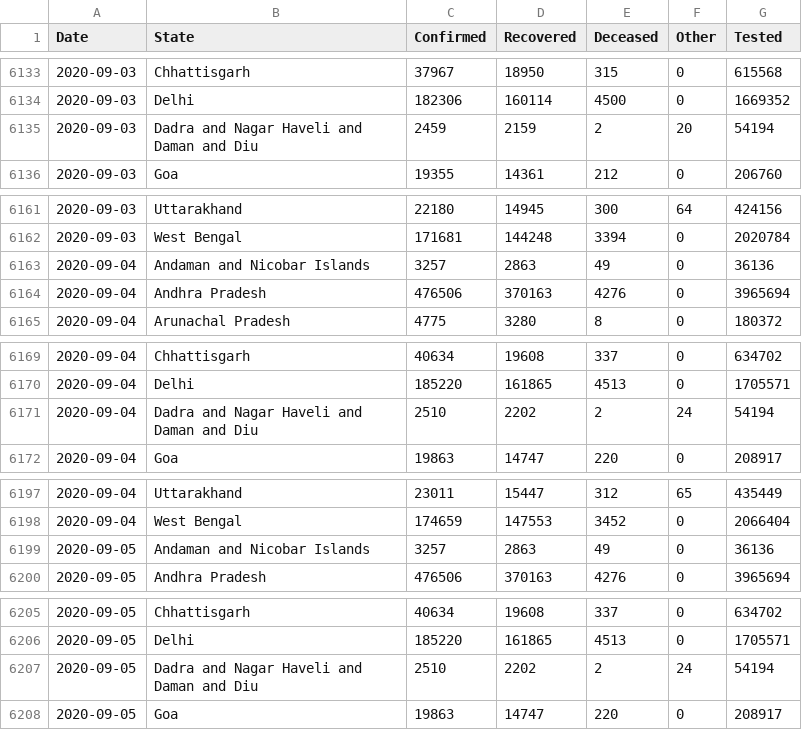
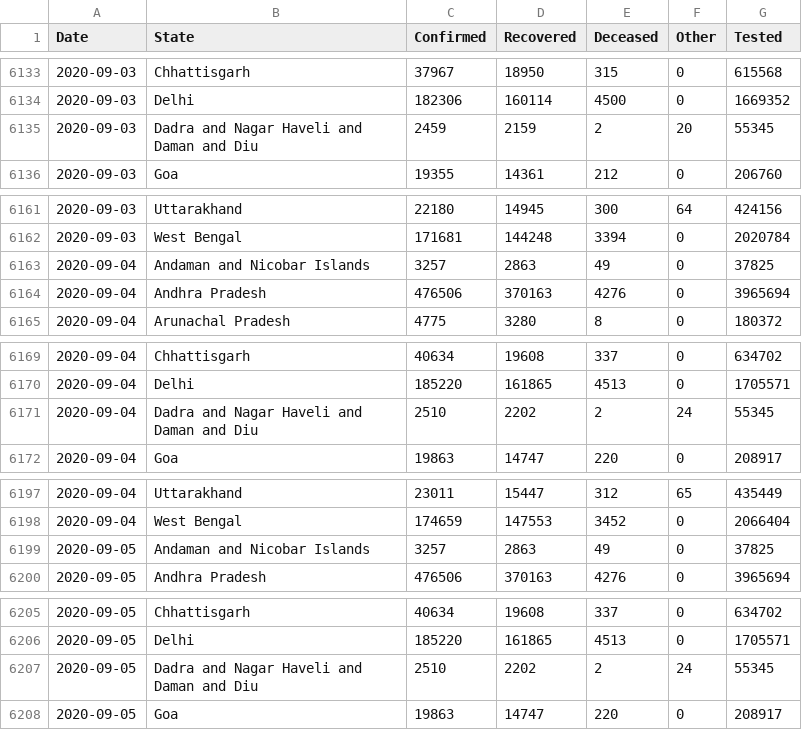
Before and after one commit to jaggoswa/my-fastpages-blog, a CSV file: _notebooks/data/Snapshot_StatewiseDaily.csv, drawn as a sheet; only a part is shown, gaps mark what is left out; the diff covers the shown part only.

```diff
--- a/_notebooks/data/Snapshot_StatewiseDaily.csv
+++ b/_notebooks/data/Snapshot_StatewiseDaily.csv
@@ -6134,3 +6134,3 @@ Date,State,Confirmed,Recovered,Deceased,Other,Tested
 2020-09-03,Delhi,182306,160114,4500,0,1669352
-2020-09-03,Dadra and Nagar Haveli and Daman and Diu,2459,2159,2,20,54194
+2020-09-03,Dadra and Nagar Haveli and Daman and Diu,2459,2159,2,20,55345
 2020-09-03,Goa,19355,14361,212,0,206760
@@ -6162,3 +6162,3 @@ Date,State,Confirmed,Recovered,Deceased,Other,Tested
 2020-09-03,West Bengal,171681,144248,3394,0,2020784
-2020-09-04,Andaman and Nicobar Islands,3257,2863,49,0,36136
+2020-09-04,Andaman and Nicobar Islands,3257,2863,49,0,37825
 2020-09-04,Andhra Pradesh,476506,370163,4276,0,3965694
@@ -6170,3 +6170,3 @@ Date,State,Confirmed,Recovered,Deceased,Other,Tested
 2020-09-04,Delhi,185220,161865,4513,0,1705571
-2020-09-04,Dadra and Nagar Haveli and Daman and Diu,2510,2202,2,24,54194
+2020-09-04,Dadra and Nagar Haveli and Daman and Diu,2510,2202,2,24,55345
 2020-09-04,Goa,19863,14747,220,0,208917
@@ -6198,3 +6198,3 @@ Date,State,Confirmed,Recovered,Deceased,Other,Tested
 2020-09-04,West Bengal,174659,147553,3452,0,2066404
-2020-09-05,Andaman and Nicobar Islands,3257,2863,49,0,36136
+2020-09-05,Andaman and Nicobar Islands,3257,2863,49,0,37825
 2020-09-05,Andhra Pradesh,476506,370163,4276,0,3965694
@@ -6206,3 +6206,3 @@ Date,State,Confirmed,Recovered,Deceased,Other,Tested
 2020-09-05,Delhi,185220,161865,4513,0,1705571
-2020-09-05,Dadra and Nagar Haveli and Daman and Diu,2510,2202,2,24,54194
+2020-09-05,Dadra and Nagar Haveli and Daman and Diu,2510,2202,2,24,55345
 2020-09-05,Goa,19863,14747,220,0,208917
```
Also changed, not shown: 9 edited cells elsewhere in this file.
